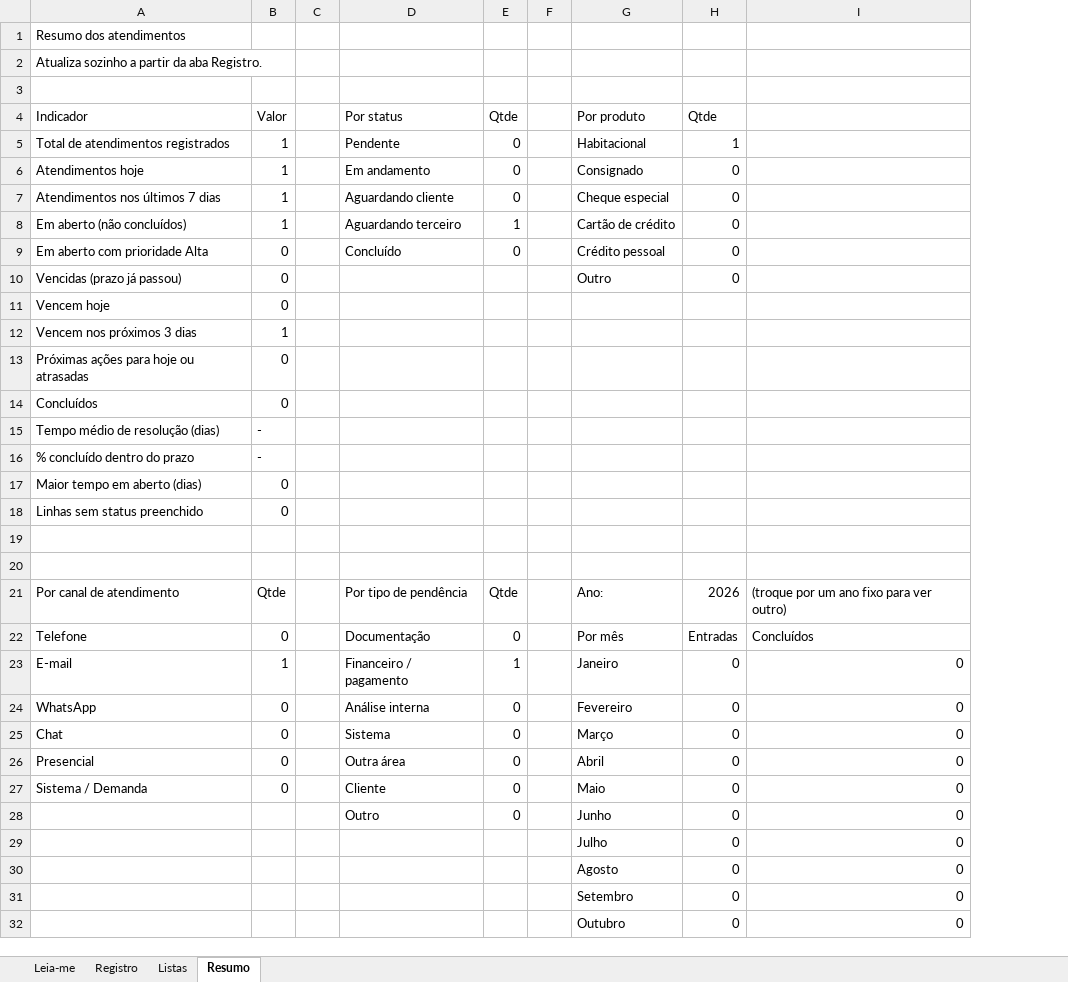
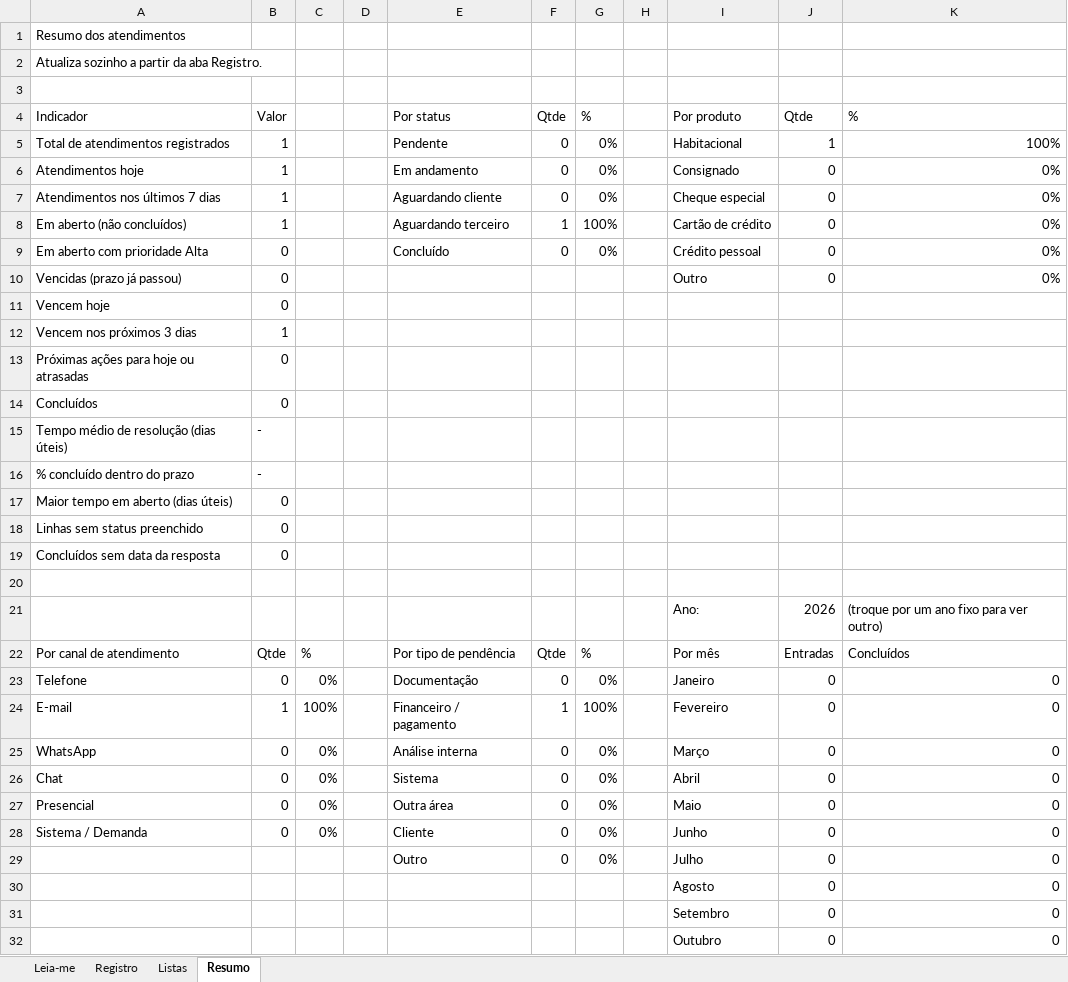
Before and after one commit to joaomarcos1710/Design, an Excel workbook: controle_atendimentos.xlsx, sheet Resumo, drawn as a sheet; only a part is shown; values as stored, in another font and other column widths than the file's, no cell formats; removed rows and columns are numbered as before the commit, all else as after; the diff names each change by its address in the sheet, - before the commit and + after, or states it on an @@ line.

```diff
--- a/controle_atendimentos.xlsx (sheet Resumo)
+++ b/controle_atendimentos.xlsx (sheet Resumo)
+column C, rows 22-28: % | 0% | 100% | 0% | 0% | 0% | 0%
+column G, rows 4-9: % | 0% | 0% | 0% | 100% | 0%; rows 22-29: % | 0% | 100% | 0% | 0% | 0% | 0% | 0%
-K4: (empty)
+K4: %
-K5: (empty)
+K5: 100%
-K6:K10: (empty)
+K6:K10: 0%
-A15: Tempo médio de resolução (dias)
+A15: Tempo médio de resolução (dias úteis)
-A17: Maior tempo em aberto (dias)
+A17: Maior tempo em aberto (dias úteis)
+row 19: Concluídos sem data da resposta | 0
-row 21: (empty)
+row 21:  |  |  |  |  |  |  |  | Ano: | 2026 | (troque por um ano fixo para ver outro)
-I22: Ano:
+I22: Por mês
-J22: 2026
+J22: Entradas
-K22: (troque por um ano fixo para ver outro)
+K22: Concluídos
-I23: Por mês
+I23: Janeiro
-J23: Entradas
+J23: 0
-K23: Concluídos
+K23: 0
-I24: Janeiro
+I24: Fevereiro
-I25: Fevereiro
+I25: Março
-I26: Março
+I26: Abril
-I27: Abril
+I27: Maio
-I28: Maio
+I28: Junho
-I29: Junho
+I29: Julho
-row 29:  |  |  |  |  |  | Julho | 0 | 0
```
Also changed, not shown: sheet Listas, sheet Leia-me, sheet Registro, cell formats, formulas that keep their value.
